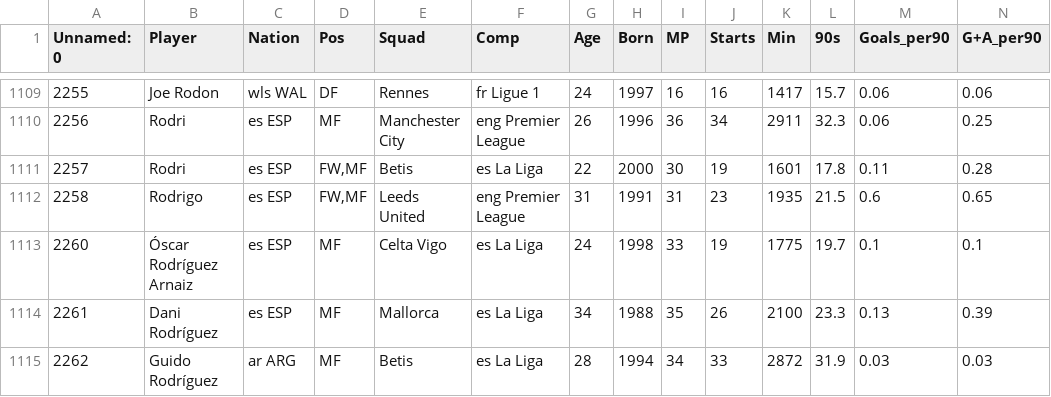
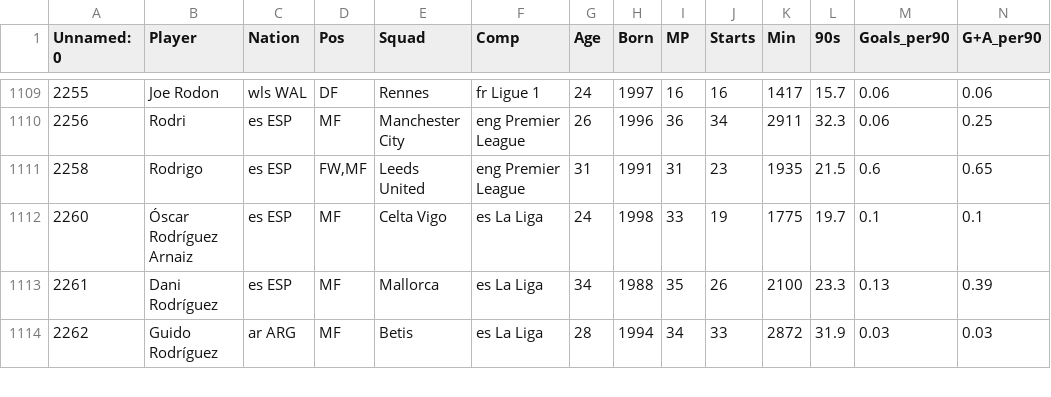
Before and after one commit to Hamdanovic98/Moneyball-for-Football-A-Data-Science-Approach-for-Recruiting-Players., a CSV file: Players' Replacement/Full_Players_2023.csv, drawn as a sheet; only a part is shown, gaps mark what is left out; rows hold the shown columns only; the diff names each change by its address in the sheet, - before the commit and + after, or states it on an @@ line.

Commit message:
Rodri's Replacement

```diff
--- a/Players' Replacement/Full_Players_2023.csv
+++ b/Players' Replacement/Full_Players_2023.csv
-row 1111: 2257 | Rodri | es ESP | FW,MF | Betis | es La Liga | 22 | 2000 | 30 | 19 | 1601 | 17.8 | 0.11 | 0.28
```
Also changed, not shown: Players' Replacement/Final_Players_2021_2024.csv, Players' Replacement/Full_Players_2024.csv, 14 other files.
